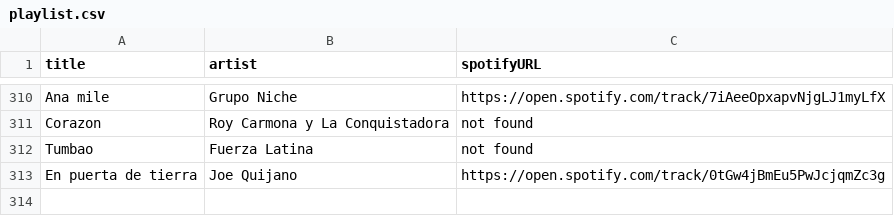
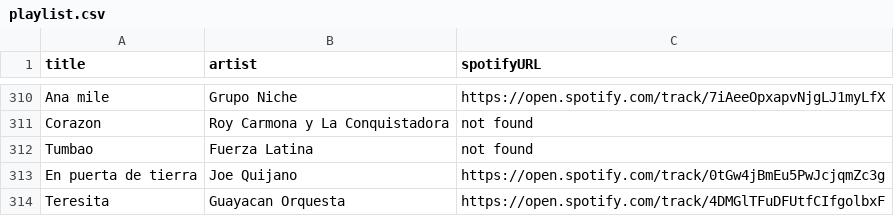
Before and after one commit to albertollamaso/best-salsa-brava-playlist, a CSV file: playlist.csv, drawn as a sheet; only a part is shown, gaps mark what is left out.

```diff
--- a/playlist.csv
+++ b/playlist.csv
@@ -313 +313,2 @@ Tumbao,Fuerza Latina,not found
 En puerta de tierra,Joe Quijano,https://open.spotify.com/track/0tGw4jBmEu5PwJcjqmZc3g
+Teresita,Guayacan Orquesta,https://open.spotify.com/track/4DMGlTFuDFUtfCIfgolbxF
```
Also changed, not shown: 1 other file.
